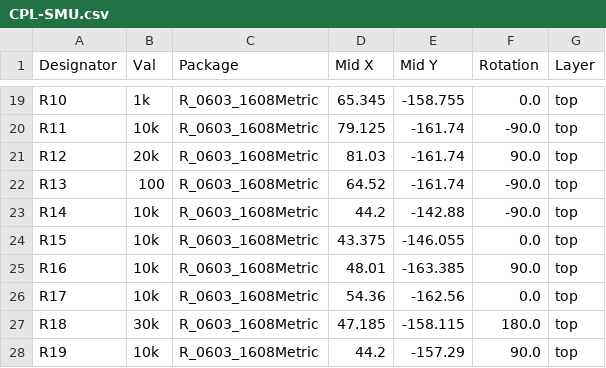
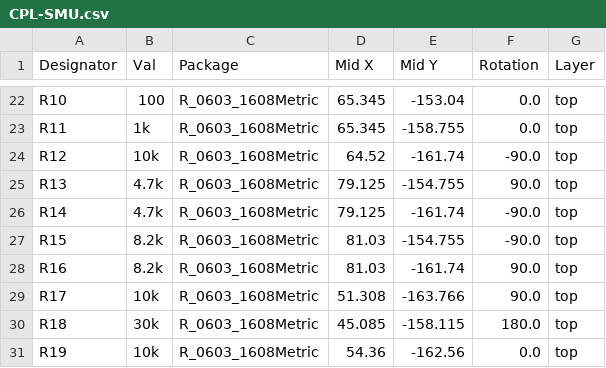
Before and after one commit to oosan1/OriginalSMU_KKHS, a CSV file: Circuit/PrintedCircuit2/SMU3/jlcpcb/production_files/CPL-SMU.csv, drawn as a sheet; only a part is shown, gaps mark what is left out; addresses are those after the commit; the diff covers the shown part only; the diff names each change by its address in the sheet, - before the commit and + after, or states it on an @@ line.

```diff
--- a/Circuit/PrintedCircuit2/SMU3/jlcpcb/production_files/CPL-SMU.csv
+++ b/Circuit/PrintedCircuit2/SMU3/jlcpcb/production_files/CPL-SMU.csv
-B22 (Val): 1k
+B22 (Val): 100
-E22 (Mid Y): -158.755
+E22 (Mid Y): -153.04
-B23 (Val): 10k
+B23 (Val): 1k
-D23 (Mid X): 79.125
+D23 (Mid X): 65.345
-E23 (Mid Y): -161.74
+E23 (Mid Y): -158.755
-F23 (Rotation): -90.0
+F23 (Rotation): 0.0
-B24 (Val): 20k
+B24 (Val): 10k
-D24 (Mid X): 81.03
+D24 (Mid X): 64.52
-F24 (Rotation): 90.0
+F24 (Rotation): -90.0
-B25 (Val): 100
+B25 (Val): 4.7k
-D25 (Mid X): 64.52
+D25 (Mid X): 79.125
-E25 (Mid Y): -161.74
+E25 (Mid Y): -154.755
-F25 (Rotation): -90.0
+F25 (Rotation): 90.0
-B26 (Val): 10k
+B26 (Val): 4.7k
-D26 (Mid X): 44.2
+D26 (Mid X): 79.125
-E26 (Mid Y): -142.88
+E26 (Mid Y): -161.74
-B27:B28 (Val): 10k
+B27:B28 (Val): 8.2k
-D27 (Mid X): 43.375
+D27 (Mid X): 81.03
-E27 (Mid Y): -146.055
+E27 (Mid Y): -154.755
-F27 (Rotation): 0.0
+F27 (Rotation): -90.0
-D28 (Mid X): 48.01
+D28 (Mid X): 81.03
-E28 (Mid Y): -163.385
+E28 (Mid Y): -161.74
-D29 (Mid X): 54.36
+D29 (Mid X): 51.308
-E29 (Mid Y): -162.56
+E29 (Mid Y): -163.766
-F29 (Rotation): 0.0
+F29 (Rotation): 90.0
-D30 (Mid X): 47.185
+D30 (Mid X): 45.085
-D31 (Mid X): 44.2
+D31 (Mid X): 54.36
-E31 (Mid Y): -157.29
+E31 (Mid Y): -162.56
-F31 (Rotation): 90.0
+F31 (Rotation): 0.0
```
Also changed, not shown: 5 added rows, 1 removed row and 96 edited cells elsewhere in this file, Circuit/PrintedCircuit2/SMU3/jlcpcb/production_files/BOM-SMU.csv, 17 other files.
